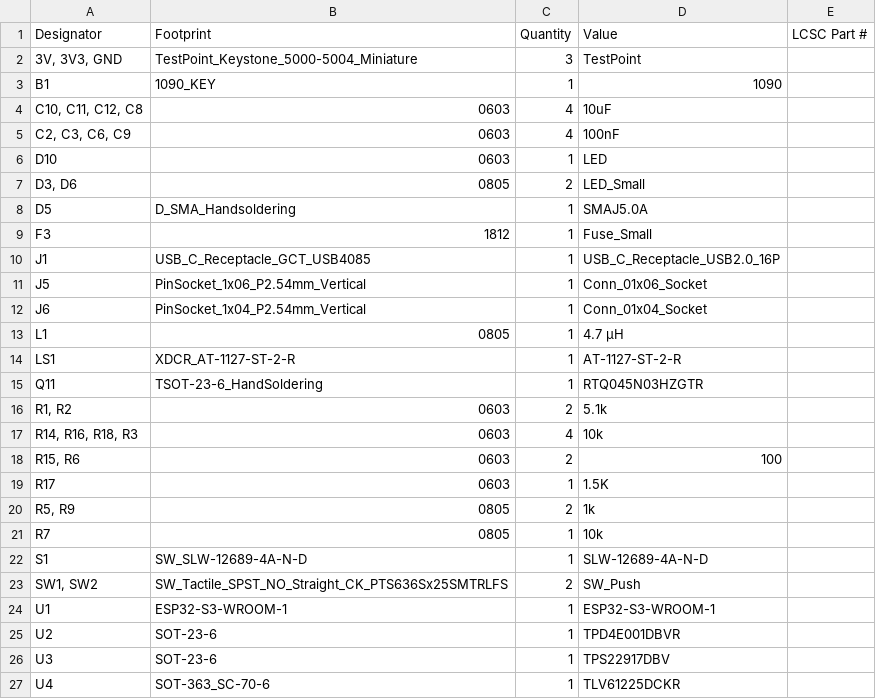
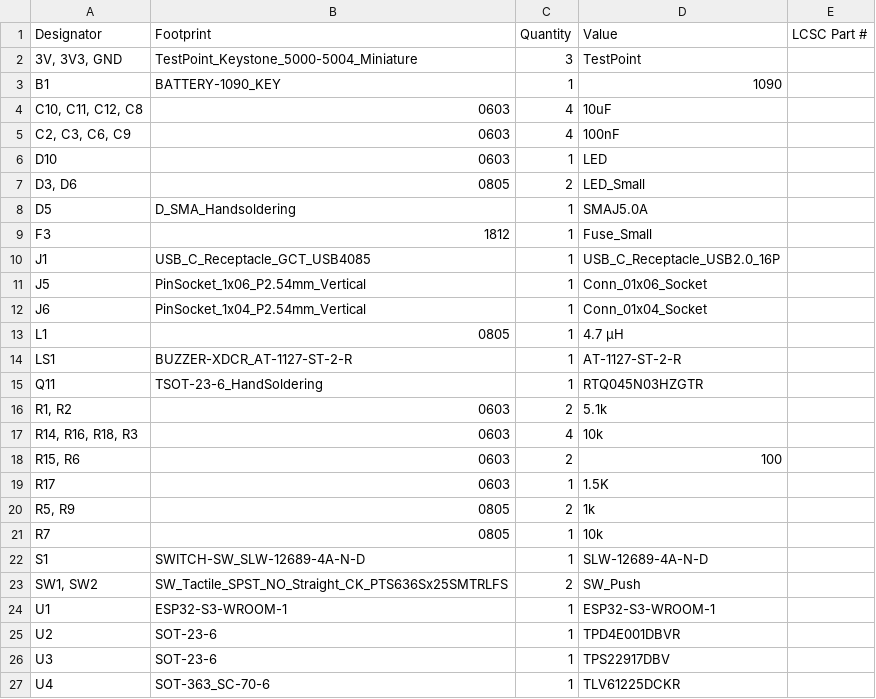
Before and after one commit to ahmeda-42/FrameGuard, a CSV file: production/bom.csv, drawn as a sheet.

```diff
--- a/production/bom.csv
+++ b/production/bom.csv
@@ -2,3 +2,3 @@
 "3V, 3V3, GND",TestPoint_Keystone_5000-5004_Miniature,3,TestPoint,
-B1,1090_KEY,1,1090,
+B1,BATTERY-1090_KEY,1,1090,
 "C10, C11, C12, C8",0603,4,10uF,
@@ -13,3 +13,3 @@ J6,PinSocket_1x04_P2.54mm_Vertical,1,Conn_01x04_Socket,
 L1,0805,1,4.7 µH,
-LS1,XDCR_AT-1127-ST-2-R,1,AT-1127-ST-2-R,
+LS1,BUZZER-XDCR_AT-1127-ST-2-R,1,AT-1127-ST-2-R,
 Q11,TSOT-23-6_HandSoldering,1,RTQ045N03HZGTR,
@@ -21,3 +21,3 @@ R17,0603,1,1.5K,
 R7,0805,1,10k,
-S1,SW_SLW-12689-4A-N-D,1,SLW-12689-4A-N-D,
+S1,SWITCH-SW_SLW-12689-4A-N-D,1,SLW-12689-4A-N-D,
 "SW1, SW2",SW_Tactile_SPST_NO_Straight_CK_PTS636Sx25SMTRLFS,2,SW_Push,
```
Also changed, not shown: 4 other files.
